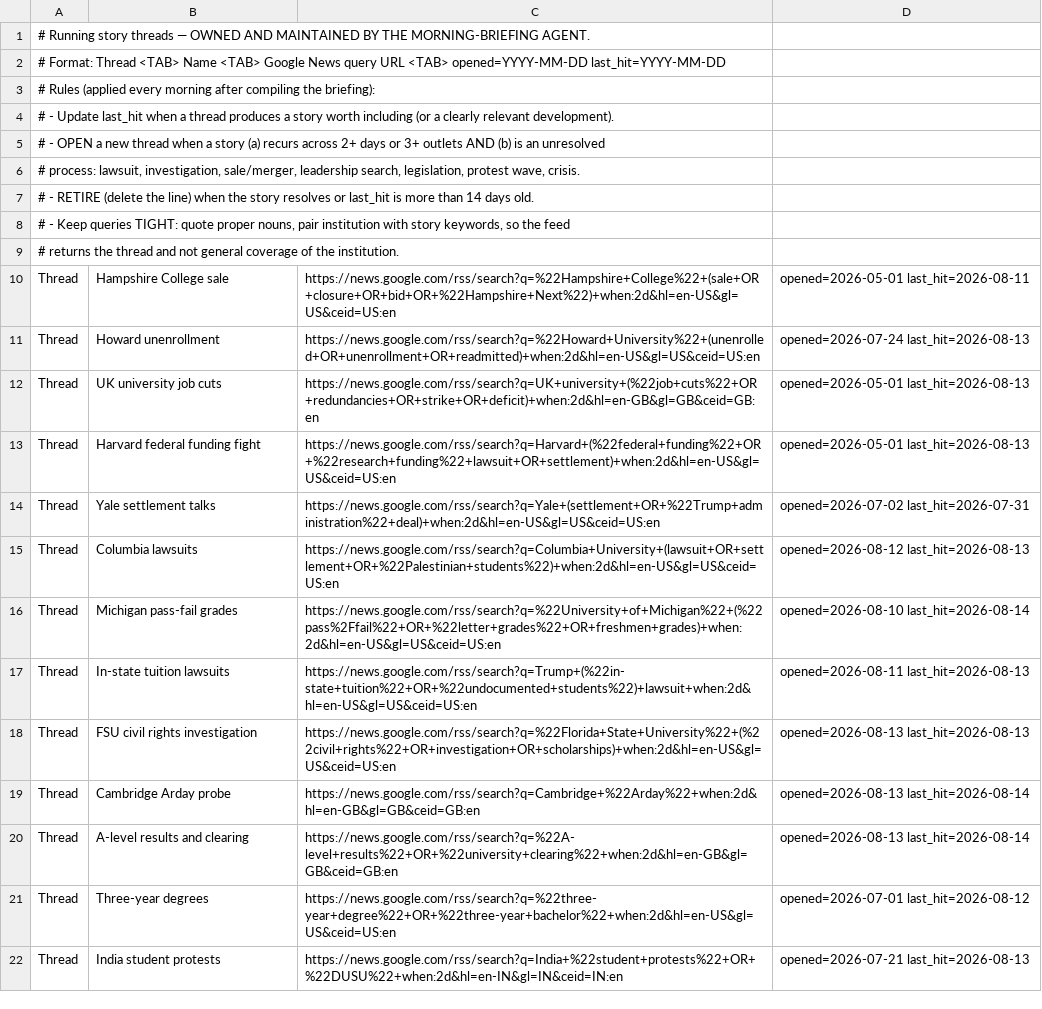
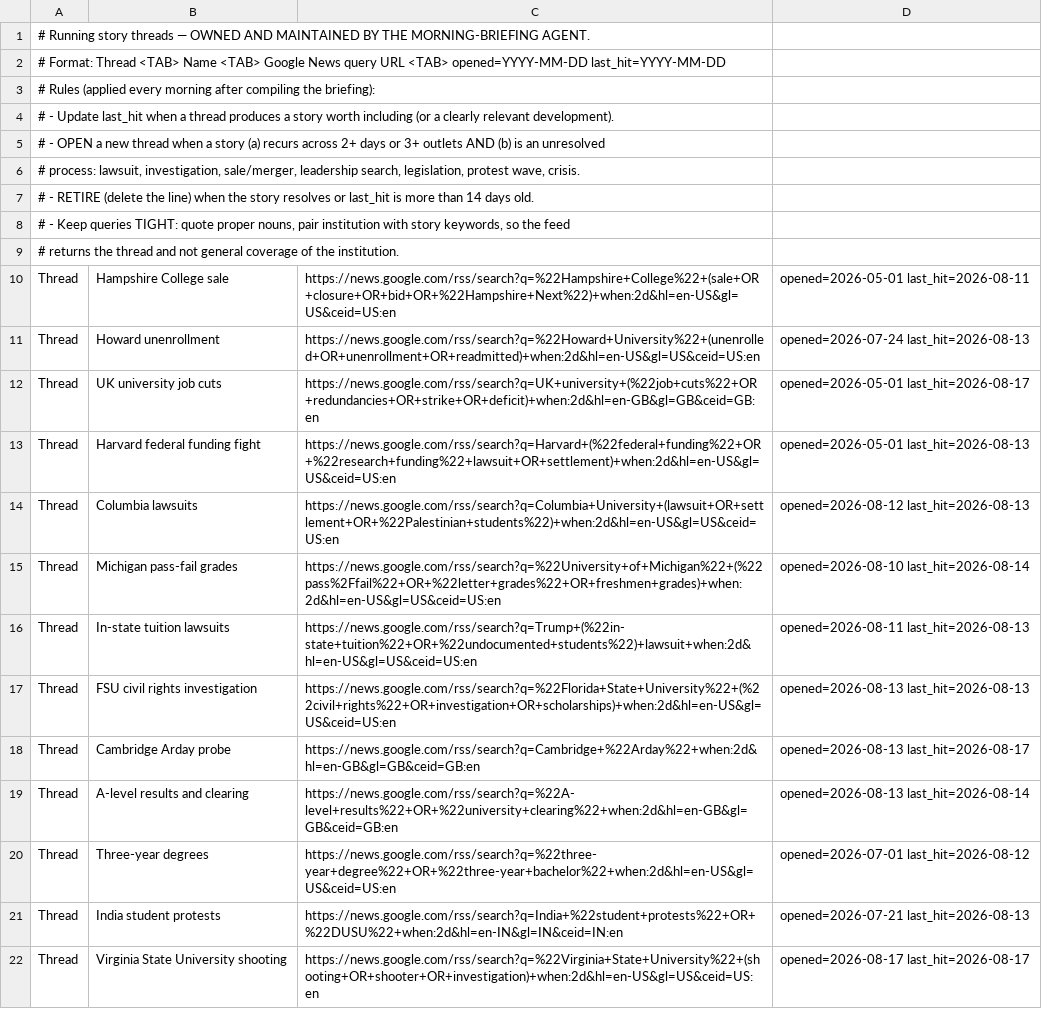
Before and after one commit to zchristensen-nu/morning-briefing, a TSV file: threads.tsv, drawn as a sheet.

```diff
--- a/threads.tsv
+++ b/threads.tsv
@@ -11,5 +11,4 @@ Thread	Hampshire College sale	https://news.google.com/rss/search?q=%22Hampshire+
 Thread	Howard unenrollment	https://news.google.com/rss/search?q=%22Howard+University%22+(unenrolled+OR+unenrollment+OR+readmitted)+when:2d&hl=en-US&gl=US&ceid=US:en	opened=2026-07-24 last_hit=2026-08-13
-Thread	UK university job cuts	https://news.google.com/rss/search?q=UK+university+(%22job+cuts%22+OR+redundancies+OR+strike+OR+deficit)+when:2d&hl=en-GB&gl=GB&ceid=GB:en	opened=2026-05-01 last_hit=2026-08-13
+Thread	UK university job cuts	https://news.google.com/rss/search?q=UK+university+(%22job+cuts%22+OR+redundancies+OR+strike+OR+deficit)+when:2d&hl=en-GB&gl=GB&ceid=GB:en	opened=2026-05-01 last_hit=2026-08-17
 Thread	Harvard federal funding fight	https://news.google.com/rss/search?q=Harvard+(%22federal+funding%22+OR+%22research+funding%22+lawsuit+OR+settlement)+when:2d&hl=en-US&gl=US&ceid=US:en	opened=2026-05-01 last_hit=2026-08-13
-Thread	Yale settlement talks	https://news.google.com/rss/search?q=Yale+(settlement+OR+%22Trump+administration%22+deal)+when:2d&hl=en-US&gl=US&ceid=US:en	opened=2026-07-02 last_hit=2026-07-31
 Thread	Columbia lawsuits	https://news.google.com/rss/search?q=Columbia+University+(lawsuit+OR+settlement+OR+%22Palestinian+students%22)+when:2d&hl=en-US&gl=US&ceid=US:en	opened=2026-08-12 last_hit=2026-08-13
@@ -18,3 +17,3 @@ Thread	In-state tuition lawsuits	https://news.google.com/rss/search?q=Trump+(%22
 Thread	FSU civil rights investigation	https://news.google.com/rss/search?q=%22Florida+State+University%22+(%22civil+rights%22+OR+investigation+OR+scholarships)+when:2d&hl=en-US&gl=US&ceid=US:en	opened=2026-08-13 last_hit=2026-08-13
-Thread	Cambridge Arday probe	https://news.google.com/rss/search?q=Cambridge+%22Arday%22+when:2d&hl=en-GB&gl=GB&ceid=GB:en	opened=2026-08-13 last_hit=2026-08-14
+Thread	Cambridge Arday probe	https://news.google.com/rss/search?q=Cambridge+%22Arday%22+when:2d&hl=en-GB&gl=GB&ceid=GB:en	opened=2026-08-13 last_hit=2026-08-17
 Thread	A-level results and clearing	https://news.google.com/rss/search?q=%22A-level+results%22+OR+%22university+clearing%22+when:2d&hl=en-GB&gl=GB&ceid=GB:en	opened=2026-08-13 last_hit=2026-08-14
@@ -22 +21,2 @@ Thread	Three-year degrees	https://news.google.com/rss/search?q=%22three-year+deg
 Thread	India student protests	https://news.google.com/rss/search?q=India+%22student+protests%22+OR+%22DUSU%22+when:2d&hl=en-IN&gl=IN&ceid=IN:en	opened=2026-07-21 last_hit=2026-08-13
+Thread	Virginia State University shooting	https://news.google.com/rss/search?q=%22Virginia+State+University%22+(shooting+OR+shooter+OR+investigation)+when:2d&hl=en-US&gl=US&ceid=US:en	opened=2026-08-17 last_hit=2026-08-17
```
Also changed, not shown: 1 other file.
